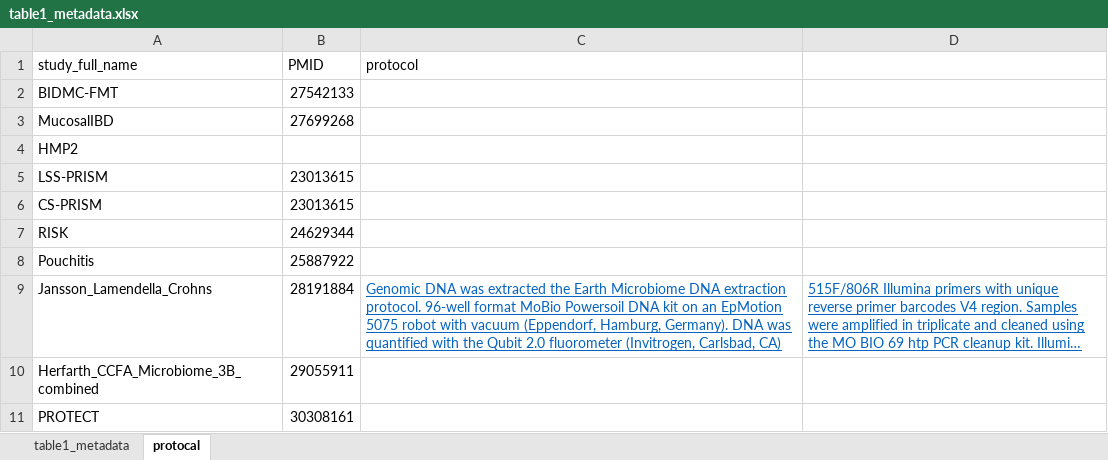
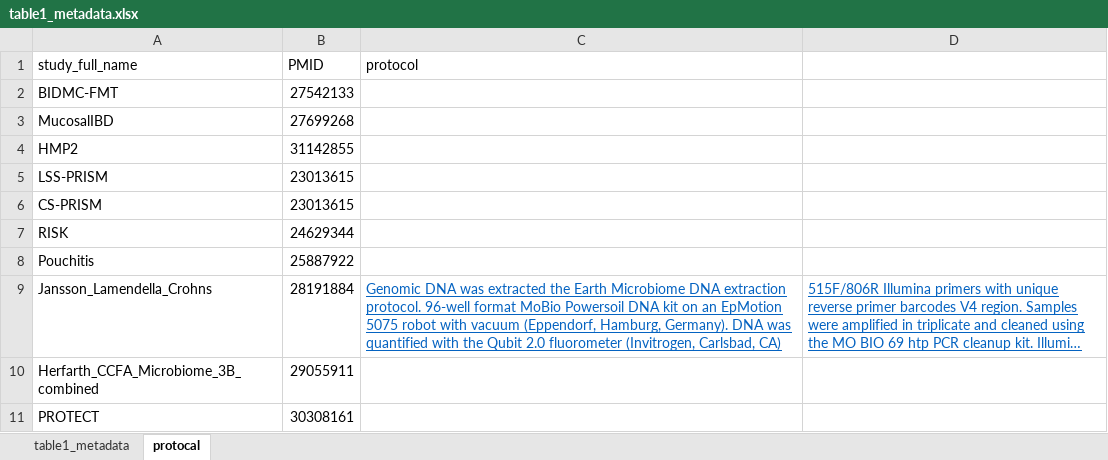
Before and after one commit to biobakery/ibd_paper, an Excel workbook: assets/table1_metadata.xlsx, sheet protocal, drawn as a sheet; long unchanged cells end in …; values as stored, in another font and other column widths than the file's, no borders; the diff names each change by its address in the sheet, - before the commit and + after, or states it on an @@ line.

```diff
--- a/assets/table1_metadata.xlsx (sheet protocal)
+++ b/assets/table1_metadata.xlsx (sheet protocal)
-B4 (PMID): (empty)
+B4 (PMID): 31142855
```
Also changed, not shown: sheet table1_metadata, 2 other files.
